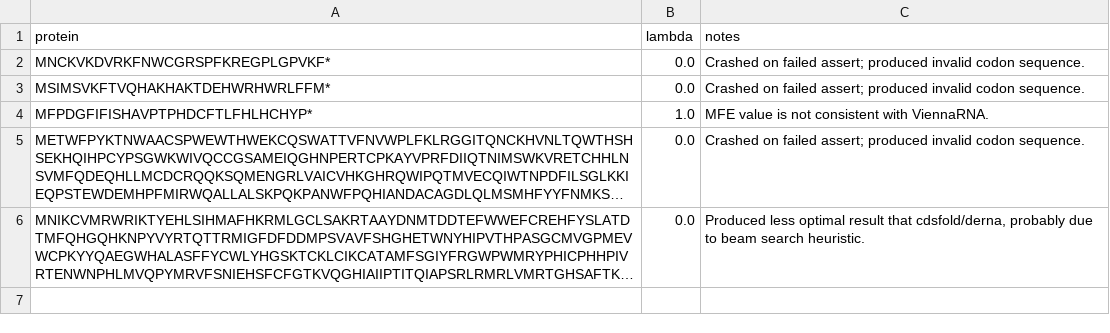
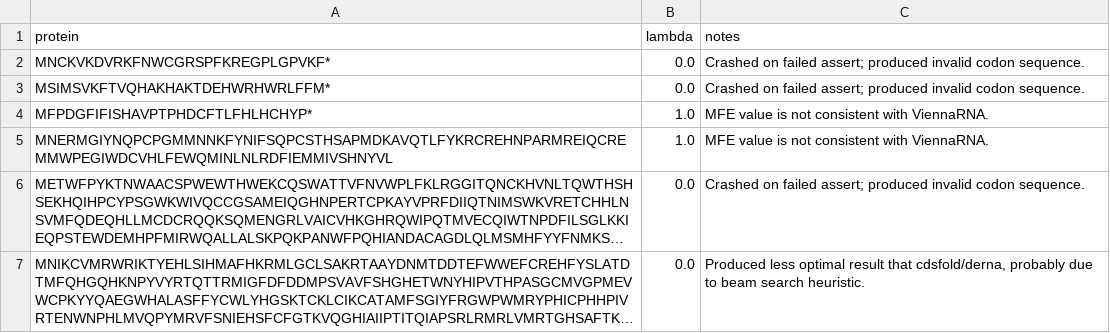
Before and after one commit to maxhwardg/mrna_folding_comparison, a CSV file: data/lineardesign_beaking_cases.csv, drawn as a sheet; long unchanged cells end in …; the diff names each change by its address in the sheet, - before the commit and + after, or states it on an @@ line.

Commit message:
Adds another linear design breaking case

```diff
--- a/data/lineardesign_beaking_cases.csv
+++ b/data/lineardesign_beaking_cases.csv
+row 5: MNERMGIYNQPCPGMMNNKFYNIFSQPCSTHSAPMDKAVQTLFYKRCREHNPARMREIQCREMMWPEGIWDCVHLFEWQMINLNLRDFIEMMIVSHNYVL | 1.0 | MFE value is not consistent with ViennaRNA.
```
